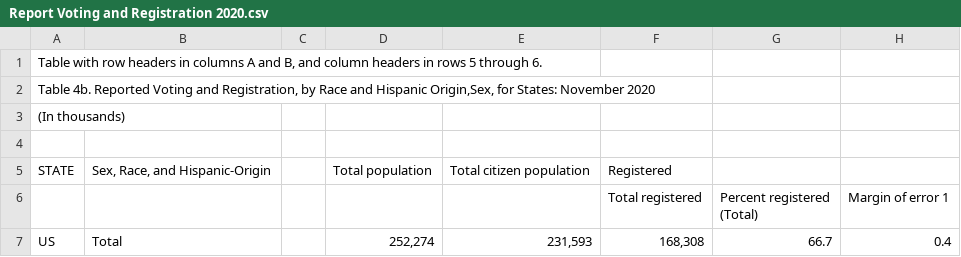
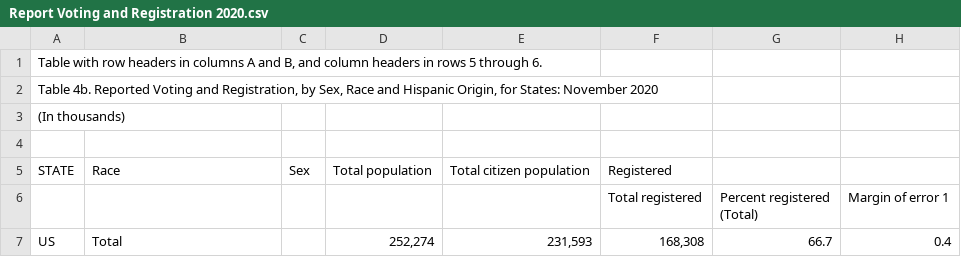
Before and after one commit to KarynePegues/Project, a CSV file: Report Voting and Registration 2020.csv, drawn as a sheet; only a part is shown; the diff names each change by its address in the sheet, - before the commit and + after, or states it on an @@ line.

```diff
--- a/Report Voting and Registration 2020.csv
+++ b/Report Voting and Registration 2020.csv
-A2: …Registration, by Race and Hispanic Origin,Sex, for States:…
+A2: …Registration, by Sex, Race and Hispanic Origin, for States:…
-B5: Sex, Race, and Hispanic-Origin
+B5: Race
-C5: (empty)
+C5: Sex
```
Also changed, not shown: Report Voting and Registration 2016.csv.
